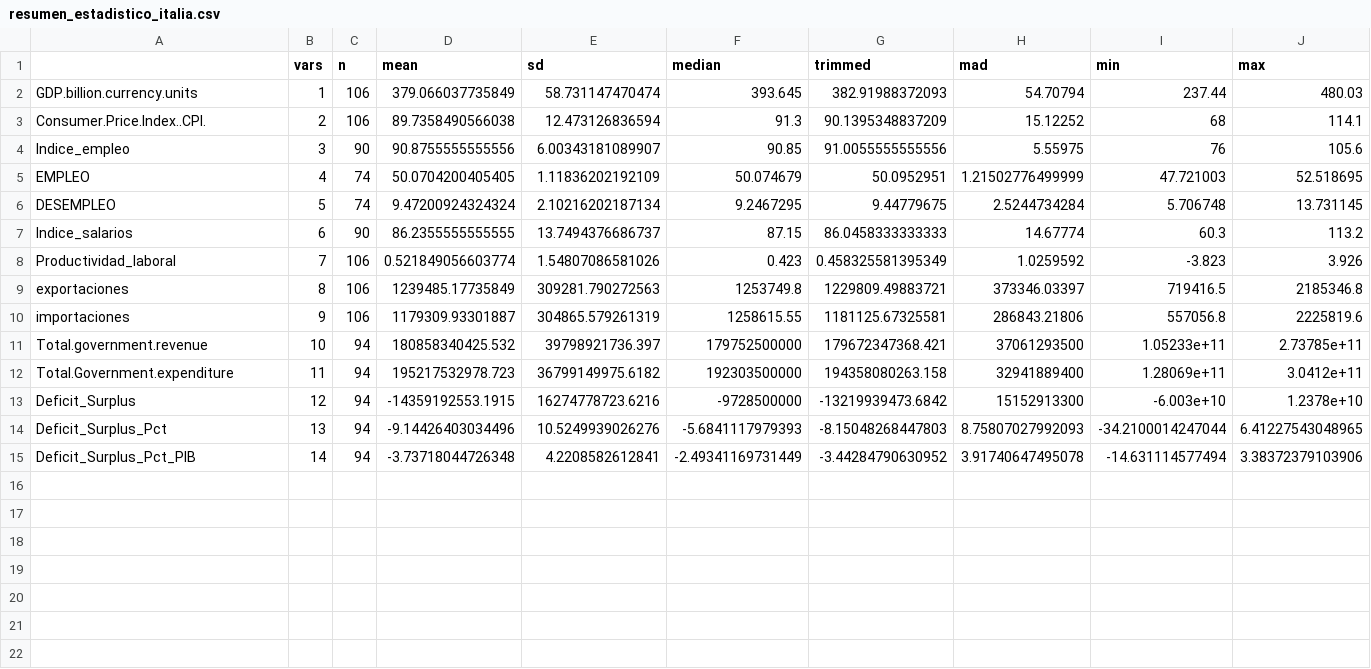
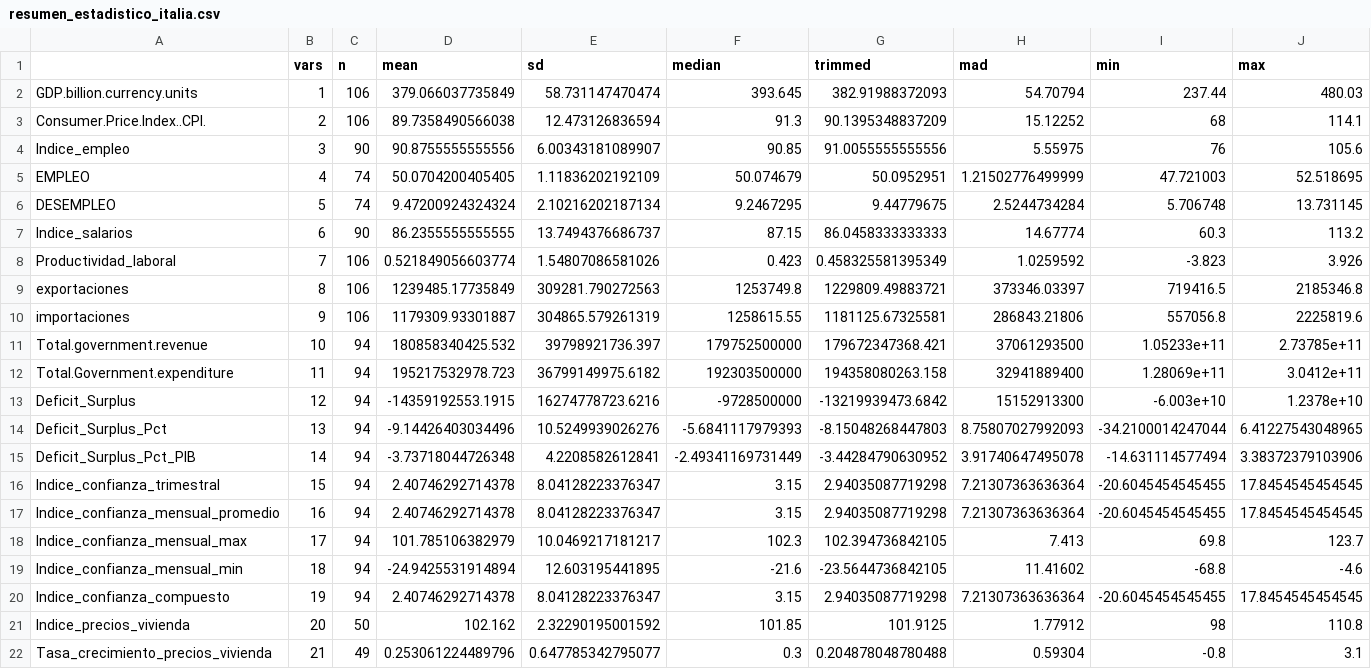
Before and after one commit to javierllorenteMon/RETO05_VerdeOscuro_R, a CSV file: Datos/resumen_estadistico_italia.csv, drawn as a sheet; only a part is shown; rows hold the shown columns only; the diff names each change by its address in the sheet, - before the commit and + after, or states it on an @@ line.

```diff
--- a/Datos/resumen_estadistico_italia.csv
+++ b/Datos/resumen_estadistico_italia.csv
+row 16: Indice_confianza_trimestral | 15 | 94 | 2.40746292714378 | 8.04128223376347 | 3.15 | 2.94035087719298 | 7.21307363636364 | -20.6045454545455 | 17.8454545454545
+row 17: Indice_confianza_mensual_promedio | 16 | 94 | 2.40746292714378 | 8.04128223376347 | 3.15 | 2.94035087719298 | 7.21307363636364 | -20.6045454545455 | 17.8454545454545
+row 18: Indice_confianza_mensual_max | 17 | 94 | 101.785106382979 | 10.0469217181217 | 102.3 | 102.394736842105 | 7.413 | 69.8 | 123.7
+row 19: Indice_confianza_mensual_min | 18 | 94 | -24.9425531914894 | 12.603195441895 | -21.6 | -23.5644736842105 | 11.41602 | -68.8 | -4.6
+row 20: Indice_confianza_compuesto | 19 | 94 | 2.40746292714378 | 8.04128223376347 | 3.15 | 2.94035087719298 | 7.21307363636364 | -20.6045454545455 | 17.8454545454545
+row 21: Indice_precios_vivienda | 20 | 50 | 102.162 | 2.32290195001592 | 101.85 | 101.9125 | 1.77912 | 98 | 110.8
+row 22: Tasa_crecimiento_precios_vivienda | 21 | 49 | 0.253061224489796 | 0.647785342795077 | 0.3 | 0.204878048780488 | 0.59304 | -0.8 | 3.1
```
Also changed, not shown: Datos/italia_trimestral_completo_definitivo.csv, 2 other files.
